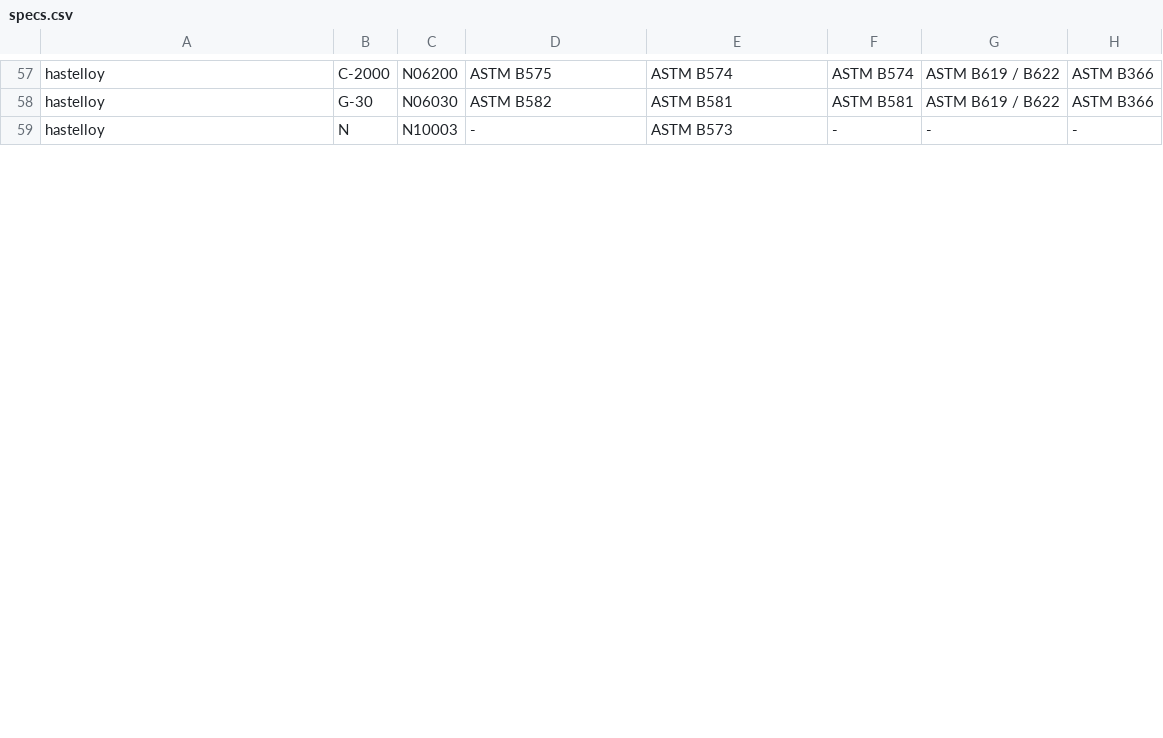
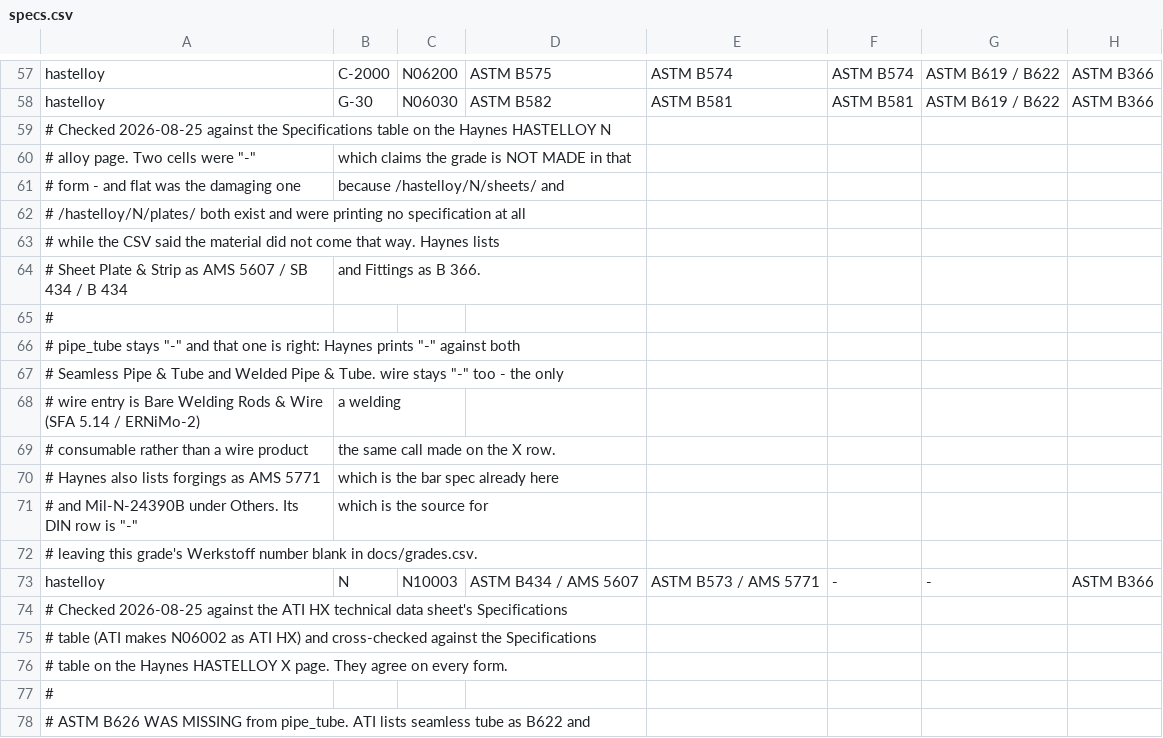
Before and after one commit to Auricoalloys/Nickel-Sheets-Website, a CSV file: docs/specs.csv, drawn as a sheet; only a part is shown, gaps mark what is left out; the diff covers the shown part only.

```diff
--- a/docs/specs.csv
+++ b/docs/specs.csv
@@ -58,2 +58,21 @@ hastelloy,C-2000,N06200,ASTM B575,ASTM B574,ASTM B574,ASTM B619 / B622,ASTM B366
 hastelloy,G-30,N06030,ASTM B582,ASTM B581,ASTM B581,ASTM B619 / B622,ASTM B366
-hastelloy,N,N10003,-,ASTM B573,-,-,-
+# Checked 2026-08-25 against the Specifications table on the Haynes HASTELLOY N
+# alloy page. Two cells were "-", which claims the grade is NOT MADE in that
+# form - and flat was the damaging one, because /hastelloy/N/sheets/ and
+# /hastelloy/N/plates/ both exist and were printing no specification at all
+# while the CSV said the material did not come that way. Haynes lists
+# Sheet Plate & Strip as AMS 5607 / SB 434 / B 434, and Fittings as B 366.
+#
+# pipe_tube stays "-" and that one is right: Haynes prints "-" against both
+# Seamless Pipe & Tube and Welded Pipe & Tube. wire stays "-" too - the only
+# wire entry is Bare Welding Rods & Wire (SFA 5.14 / ERNiMo-2), a welding
+# consumable rather than a wire product, the same call made on the X row.
+# Haynes also lists forgings as AMS 5771, which is the bar spec already here,
+# and Mil-N-24390B under Others. Its DIN row is "-", which is the source for
+# leaving this grade's Werkstoff number blank in docs/grades.csv.
+hastelloy,N,N10003,ASTM B434 / AMS 5607,ASTM B573 / AMS 5771,-,-,ASTM B366
+# Checked 2026-08-25 against the ATI HX technical data sheet's Specifications
+# table (ATI makes N06002 as ATI HX) and cross-checked against the Specifications
+# table on the Haynes HASTELLOY X page. They agree on every form.
+#
+# ASTM B626 WAS MISSING from pipe_tube. ATI lists seamless tube as B622 and
```
Also changed, not shown: 15 added rows and 3 edited cells elsewhere in this file, docs/grades.csv, 49 other files.
